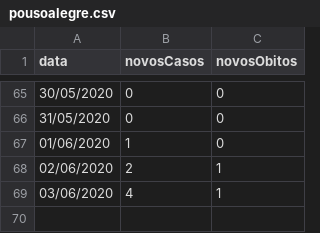
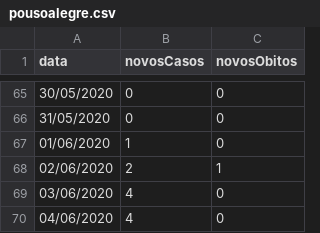
Before and after one commit to rodrigo-rufino/coronavirus-casos, a CSV file: data/pousoalegre.csv, drawn as a sheet; only a part is shown, gaps mark what is left out.

```diff
--- a/data/pousoalegre.csv
+++ b/data/pousoalegre.csv
@@ -68,2 +68,3 @@ data,novosCasos,novosObitos
 02/06/2020,2,1
-03/06/2020,4,1
+03/06/2020,4,0
+04/06/2020,4,0
```
Also changed, not shown: 3 other files.
